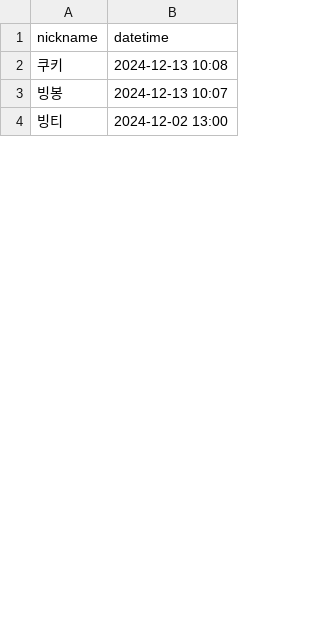
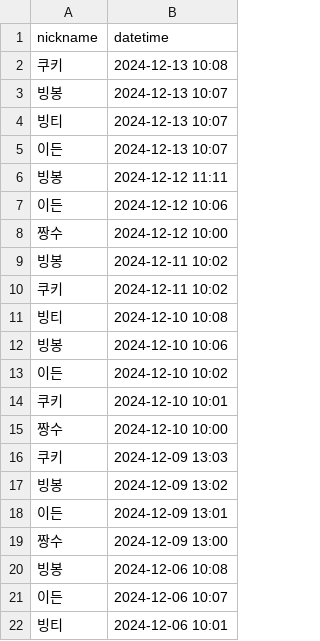
Before and after one commit to woowacourse/java-attendance, a CSV file: src/main/resources/attendances.csv, drawn as a sheet; only a part is shown; the shorter side is filled out with more unchanged rows; the diff covers the shown part only.

```diff
--- a/src/main/resources/attendances.csv
+++ b/src/main/resources/attendances.csv
@@ -3 +3,20 @@ nickname,datetime
 빙봉,2024-12-13 10:07
+빙티,2024-12-13 10:07
+이든,2024-12-13 10:07
+빙봉,2024-12-12 11:11
+이든,2024-12-12 10:06
+짱수,2024-12-12 10:00
+빙봉,2024-12-11 10:02
+쿠키,2024-12-11 10:02
+빙티,2024-12-10 10:08
+빙봉,2024-12-10 10:06
+이든,2024-12-10 10:02
+쿠키,2024-12-10 10:01
+짱수,2024-12-10 10:00
+쿠키,2024-12-09 13:03
+빙봉,2024-12-09 13:02
+이든,2024-12-09 13:01
+짱수,2024-12-09 13:00
+빙봉,2024-12-06 10:08
+이든,2024-12-06 10:07
+빙티,2024-12-06 10:01
```
Also changed, not shown: 16 added rows, 2 removed rows and 3 moved rows elsewhere in this file, 12 other files.
